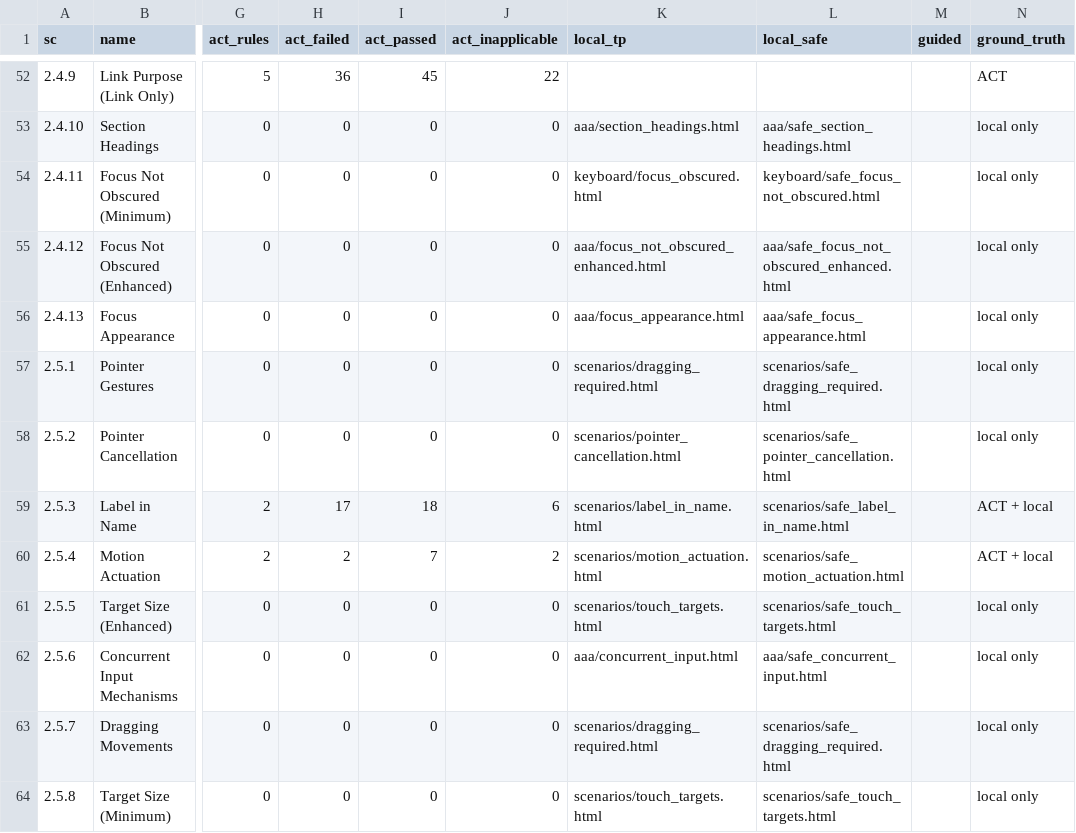
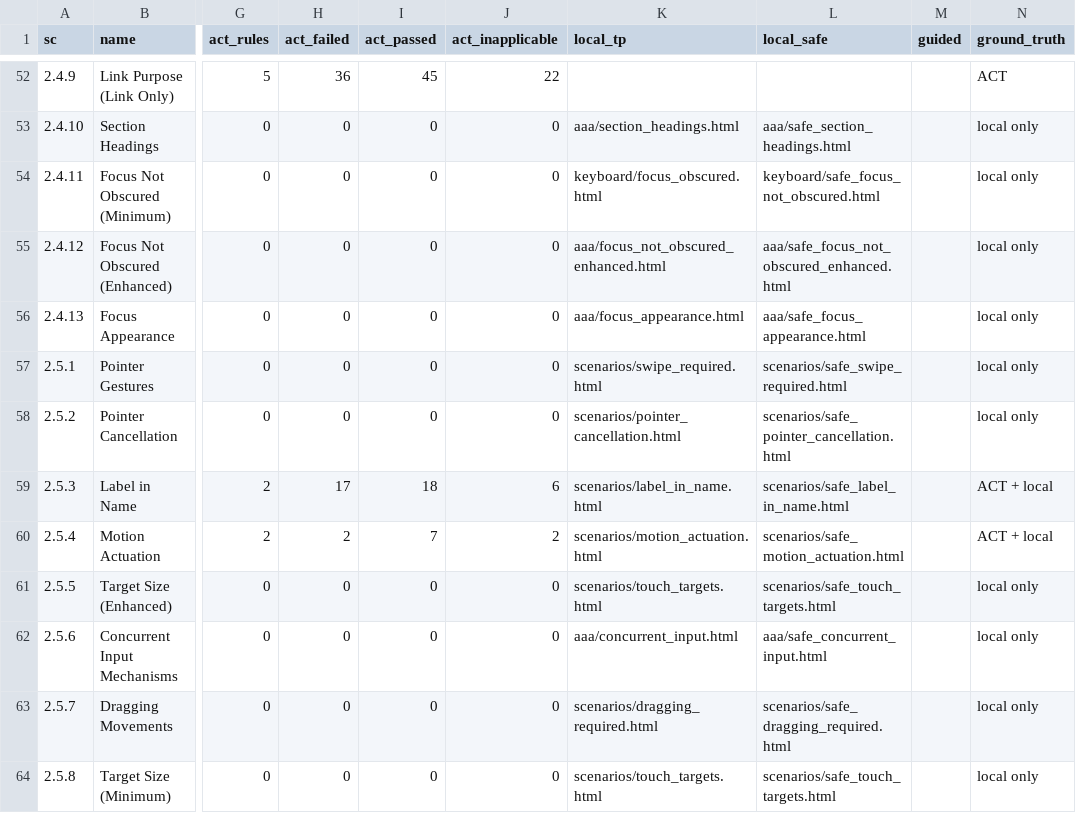
Before and after one commit to coggiyadmin/a11y-demo, a CSV file: coverage.csv, drawn as a sheet; only a part is shown, gaps mark what is left out; the diff names each change by its address in the sheet, - before the commit and + after, or states it on an @@ line.

```diff
--- a/coverage.csv
+++ b/coverage.csv
-K57 (local_tp): scenarios/dragging_required.html
+K57 (local_tp): scenarios/swipe_required.html
-L57 (local_safe): scenarios/safe_dragging_required.html
+L57 (local_safe): scenarios/safe_swipe_required.html
```
Also changed, not shown: 17 other files.
